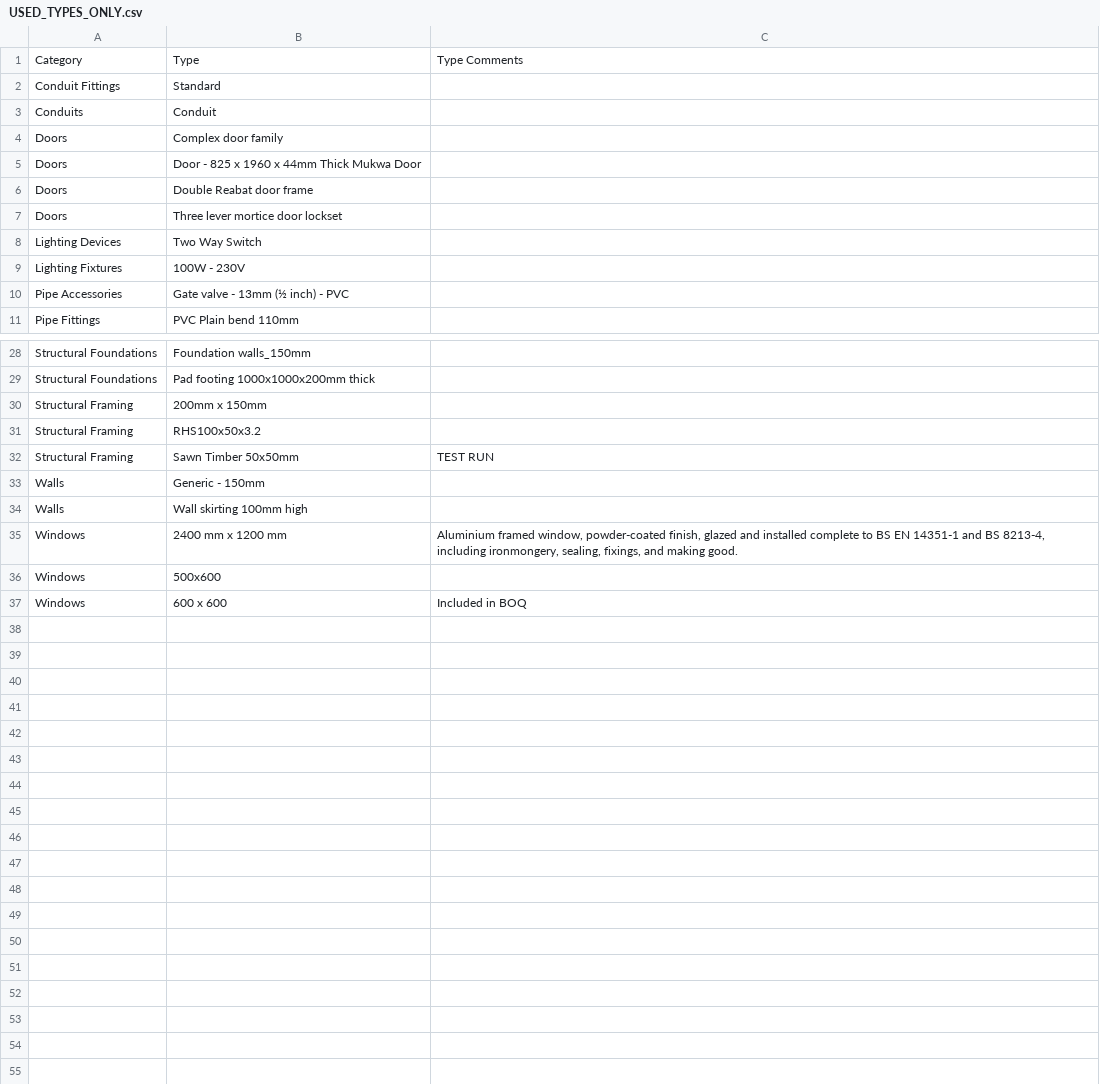
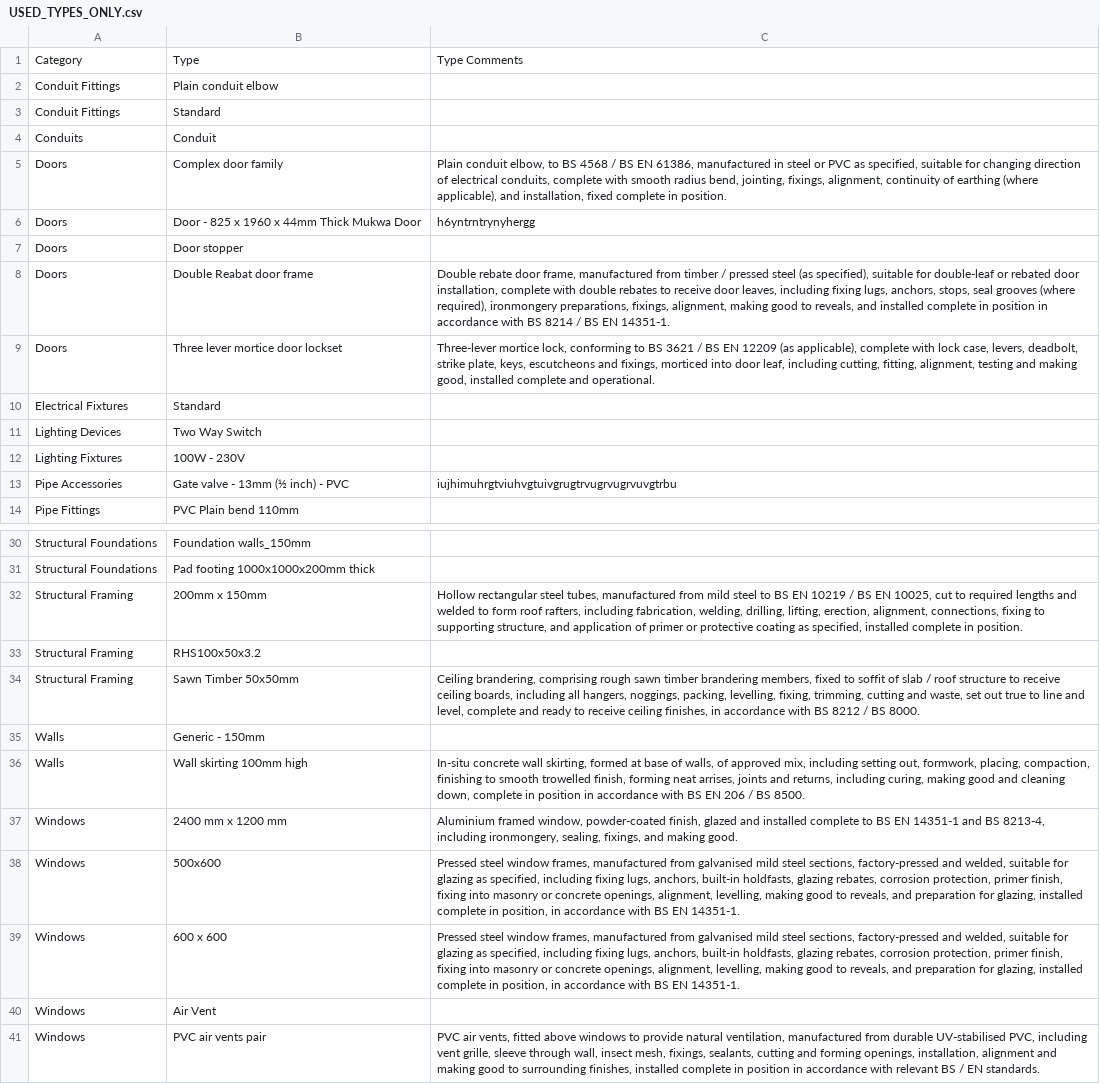
Before and after one commit to SwanaWJ/pyrevit-CostEstimates.extension, a CSV file: PyCostEstimates.tab/Export.panel/BOQ Description.pulldown/Extract model data.pushbutton/USED_TYPES_ONLY.csv, drawn as a sheet; only a part is shown, gaps mark what is left out; the diff covers the shown part only.

Commit message:
feat(cost): update export and rate tools after offline testing

```diff
--- a/PyCostEstimates.tab/Export.panel/BOQ Description.pulldown/Extract model data.pushbutton/USED_TYPES_ONLY.csv
+++ b/PyCostEstimates.tab/Export.panel/BOQ Description.pulldown/Extract model data.pushbutton/USED_TYPES_ONLY.csv
@@ -1,11 +1,14 @@
 Category,Type,Type Comments
+Conduit Fittings,Plain conduit elbow,
 Conduit Fittings,Standard,
 Conduits,Conduit,
-Doors,Complex door family,
-Doors,Door - 825 x 1960 x 44mm Thick Mukwa Door,
-Doors,Double Reabat door frame,
-Doors,Three lever mortice door lockset,
+Doors,Complex door family,"Plain conduit elbow, to BS 4568 / BS EN 61386, manufactured in steel or PVC as specified, suitable for changing direction of electrical conduits, complete with smooth radius bend, jointing, fixings, alignment, continuity of earthing (where applicable), and installation, fixed complete in position."
+Doors,Door - 825 x 1960 x 44mm Thick Mukwa Door,h6yntrntrynyhergg
+Doors,Door stopper,
+Doors,Double Reabat door frame,"Double rebate door frame, manufactured from timber / pressed steel (as specified), suitable for double-leaf or rebated door installation, complete with double rebates to receive door leaves, including fixing lugs, anchors, stops, seal grooves (where required), ironmongery preparations, fixings, alignment, making good to reveals, and installed complete in position in accordance with BS 8214 / BS EN 14351-1."
+Doors,Three lever mortice door lockset,"Three-lever mortice lock, conforming to BS 3621 / BS EN 12209 (as applicable), complete with lock case, levers, deadbolt, strike plate, keys, escutcheons and fixings, morticed into door leaf, including cutting, fitting, alignment, testing and making good, installed complete and operational."
+Electrical Fixtures,Standard,
 Lighting Devices,Two Way Switch,
 Lighting Fixtures,100W - 230V,
-Pipe Accessories,Gate valve - 13mm (½ inch) - PVC,
+Pipe Accessories,Gate valve - 13mm (½ inch) - PVC,iujhimuhrgtviuhvgtuivgrugtrvugrvugrvuvgtrbu
 Pipe Fittings,PVC Plain bend  110mm,
@@ -29,9 +31,11 @@ Structural Foundations,Foundation walls_150mm,
 Structural Foundations,Pad footing 1000x1000x200mm thick,
-Structural Framing,200mm x 150mm,
+Structural Framing,200mm x 150mm,"Hollow rectangular steel tubes, manufactured from mild steel to BS EN 10219 / BS EN 10025, cut to required lengths and welded to form roof rafters, including fabrication, welding, drilling, lifting, erection, alignment, connections, fixing to supporting structure, and application of primer or protective coating as specified, installed complete in position."
 Structural Framing,RHS100x50x3.2,
-Structural Framing,Sawn Timber 50x50mm,TEST RUN
+Structural Framing,Sawn Timber 50x50mm,"Ceiling brandering, comprising rough sawn timber brandering members, fixed to soffit of slab / roof structure to receive ceiling boards, including all hangers, noggings, packing, levelling, fixing, trimming, cutting and waste, set out true to line and level, complete and ready to receive ceiling finishes, in accordance with BS 8212 / BS 8000."
 Walls,Generic - 150mm,
-Walls,Wall skirting 100mm high,
+Walls,Wall skirting 100mm high,"In-situ concrete wall skirting, formed at base of walls, of approved mix, including setting out, formwork, placing, compaction, finishing to smooth trowelled finish, forming neat arrises, joints and returns, including curing, making good and cleaning down, complete in position in accordance with BS EN 206 / BS 8500."
 Windows,2400 mm x 1200 mm,"Aluminium framed window, powder-coated finish, glazed and installed complete to BS EN 14351-1 and BS 8213-4, including ironmongery, sealing, fixings, and making good."
-Windows,500x600,
-Windows,600 x 600,Included in BOQ
+Windows,500x600,"Pressed steel window frames, manufactured from galvanised mild steel sections, factory-pressed and welded, suitable for glazing as specified, including fixing lugs, anchors, built-in holdfasts, glazing rebates, corrosion protection, primer finish, fixing into masonry or concrete openings, alignment, levelling, making good to reveals, and preparation for glazing, installed complete in position, in accordance with BS EN 14351-1."
+Windows,600 x 600,"Pressed steel window frames, manufactured from galvanised mild steel sections, factory-pressed and welded, suitable for glazing as specified, including fixing lugs, anchors, built-in holdfasts, glazing rebates, corrosion protection, primer finish, fixing into masonry or concrete openings, alignment, levelling, making good to reveals, and preparation for glazing, installed complete in position, in accordance with BS EN 14351-1."
+Windows,Air Vent,
+Windows,PVC air vents pair,"PVC air vents, fitted above windows to provide natural ventilation, manufactured from durable UV-stabilised PVC, including vent grille, sleeve through wall, insect mesh, fixings, sealants, cutting and forming openings, installation, alignment and making good to surrounding finishes, installed complete in position in accordance with relevant BS / EN standards."
```
Also changed, not shown: 1 removed row and 1 edited cell elsewhere in this file, PyCostEstimates.tab/Update.panel/Apply Rate.pushbutton/material_unit_costs.csv, PyCostEstimates.tab/Update.panel/Apply Rate.pushbutton/recipes.csv, 3 other files.
